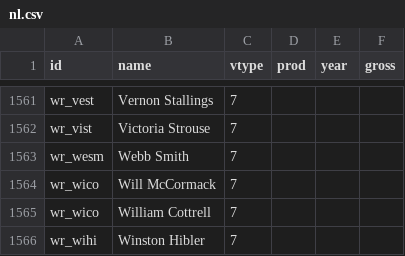
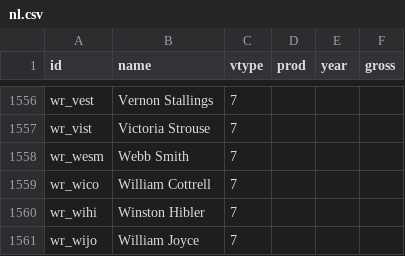
Before and after one commit to tinomarst/pixar-226305, a CSV file: daten/nl.csv, drawn as a sheet; only a part is shown, gaps mark what is left out; the shorter side is filled out with more unchanged rows; the diff covers the shown part only.

```diff
--- a/daten/nl.csv
+++ b/daten/nl.csv
@@ -1563,3 +1558,2 @@ wr_vist,Victoria Strouse,7,,,
 wr_wesm,Webb Smith,7,,,
-wr_wico,Will McCormack,7,,,
 wr_wico,William Cottrell,7,,,
```
Also changed, not shown: 5 removed rows elsewhere in this file.
